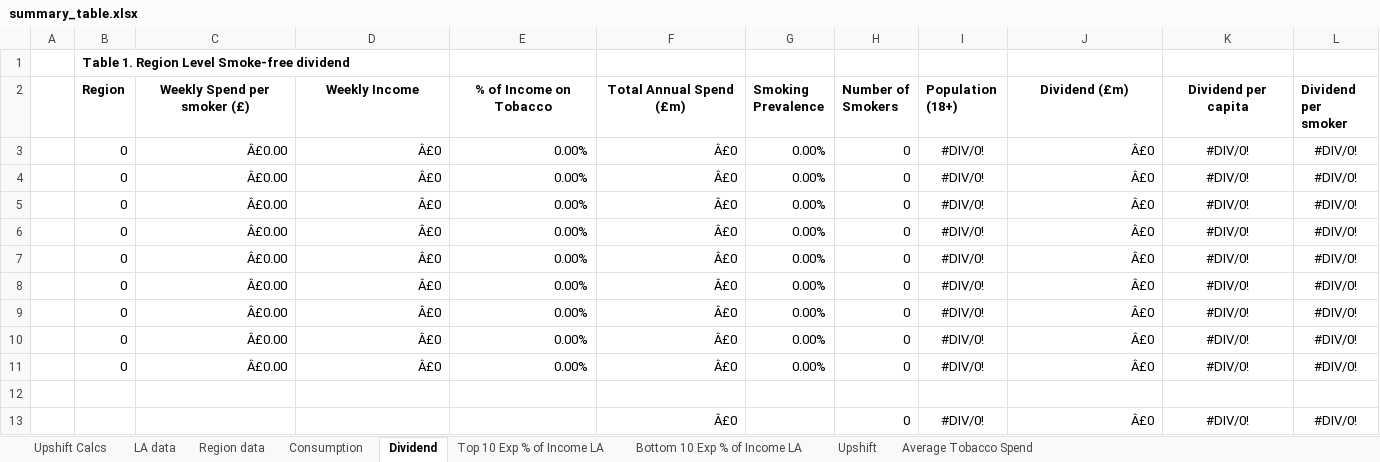
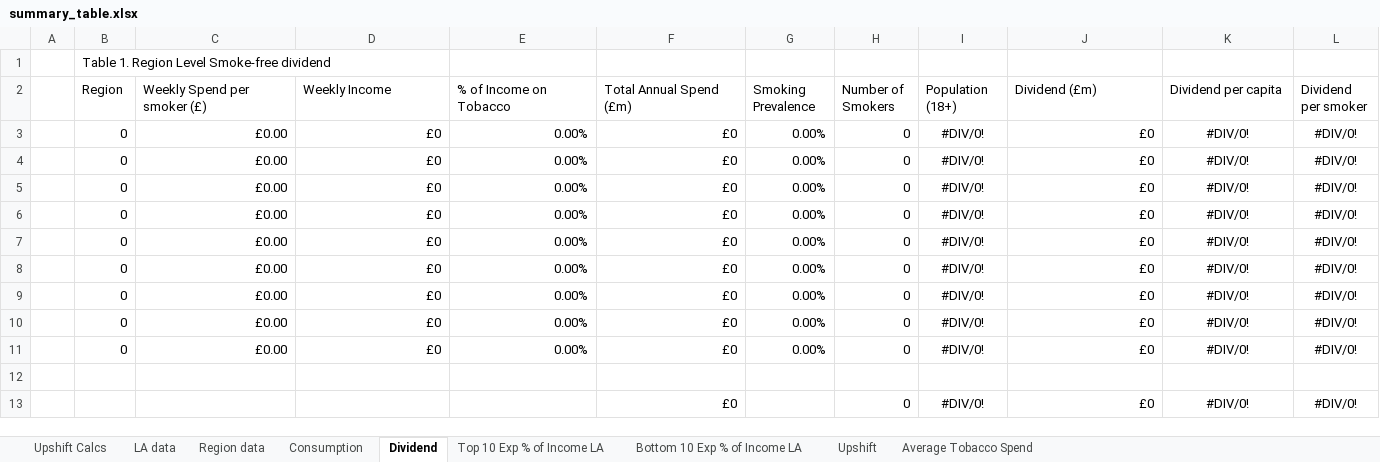
Before and after one commit to STAPM/smoke-free-dividend, an Excel workbook: output/main results/summary_table.xlsx, sheet Dividend, drawn as a sheet; values as stored, in another font and other column widths than the file's, no borders; the diff names each change by its address in the sheet, - before the commit and + after, or states it on an @@ line.

```diff
--- a/output/main results/summary_table.xlsx (sheet Dividend)
+++ b/output/main results/summary_table.xlsx (sheet Dividend)
-B1 bold: on
+B1 bold: off
-B2:L2 bold: on
+B2:L2 bold: off
-C2:F2 alignment: center
+C2:F2 alignment: left
-J2:K2 alignment: center
+J2:K2 alignment: left
-C3:C11 (Weekly Spend per smoker (£)): Â£0.00
+C3:C11 (Weekly Spend per smoker (£)): £0.00
-D3:D11 (Weekly Income): Â£0
+D3:D11 (Weekly Income): £0
-F3:F11 (Total Annual Spend (£m)): Â£0
+F3:F11 (Total Annual Spend (£m)): £0
-J3:J11 (Dividend (£m)): Â£0
+J3:J11 (Dividend (£m)): £0
-F13 (Total Annual Spend (£m)): Â£0
+F13 (Total Annual Spend (£m)): £0
-J13 (Dividend (£m)): Â£0
+J13 (Dividend (£m)): £0
```
Also changed, not shown: sheet LA data, sheet Top 10 Exp % of Income LA, sheet Bottom 10 Exp % of Income LA, sheet Average Tobacco Spend, sheet Region data, sheet Upshift, 2 more sheets, 9 other files.
